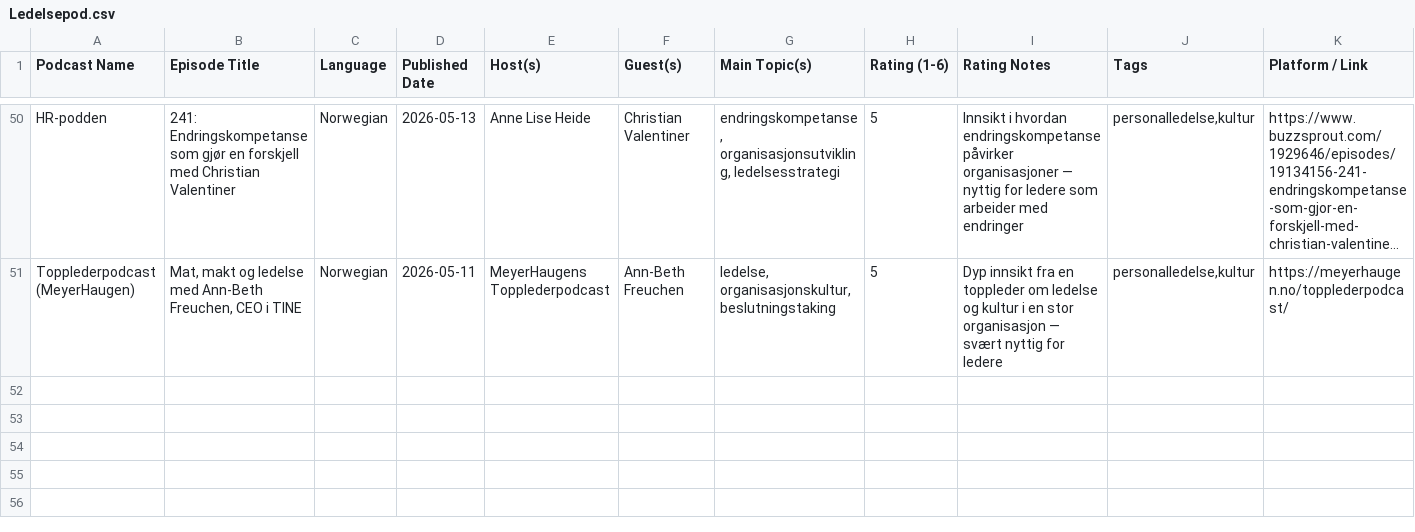
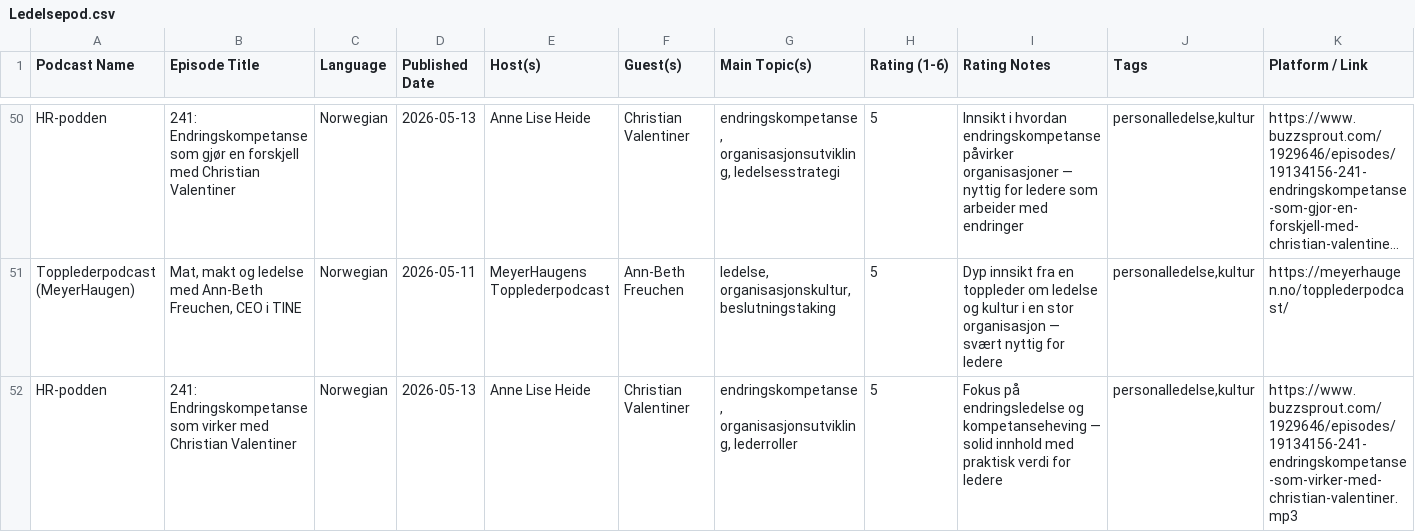
Before and after one commit to cathrinei/LedelsespodClaude, a CSV file: Ledelsepod.csv, drawn as a sheet; only a part is shown, gaps mark what is left out; long unchanged cells end in …; the diff names each change by its address in the sheet, - before the commit and + after, or states it on an @@ line.

```diff
--- a/Ledelsepod.csv
+++ b/Ledelsepod.csv
+row 52: HR-podden | 241: Endringskompetanse som virker med Christian Valentiner | Norwegian | 2026-05-13 | Anne Lise Heide | Christian Valentiner | endringskompetanse, organisasjonsutvikling, lederroller | 5 | Fokus på endringsledelse og kompetanseheving — solid innhold med praktisk verdi for ledere | personalledelse,kultur | https://www.buzzsprout.com/1929646/episodes/19134156-241-endringskompetanse-som-virker-med-christian-valentiner.mp3
```
Also changed, not shown: rejected_episodes.csv, 2 other files.
